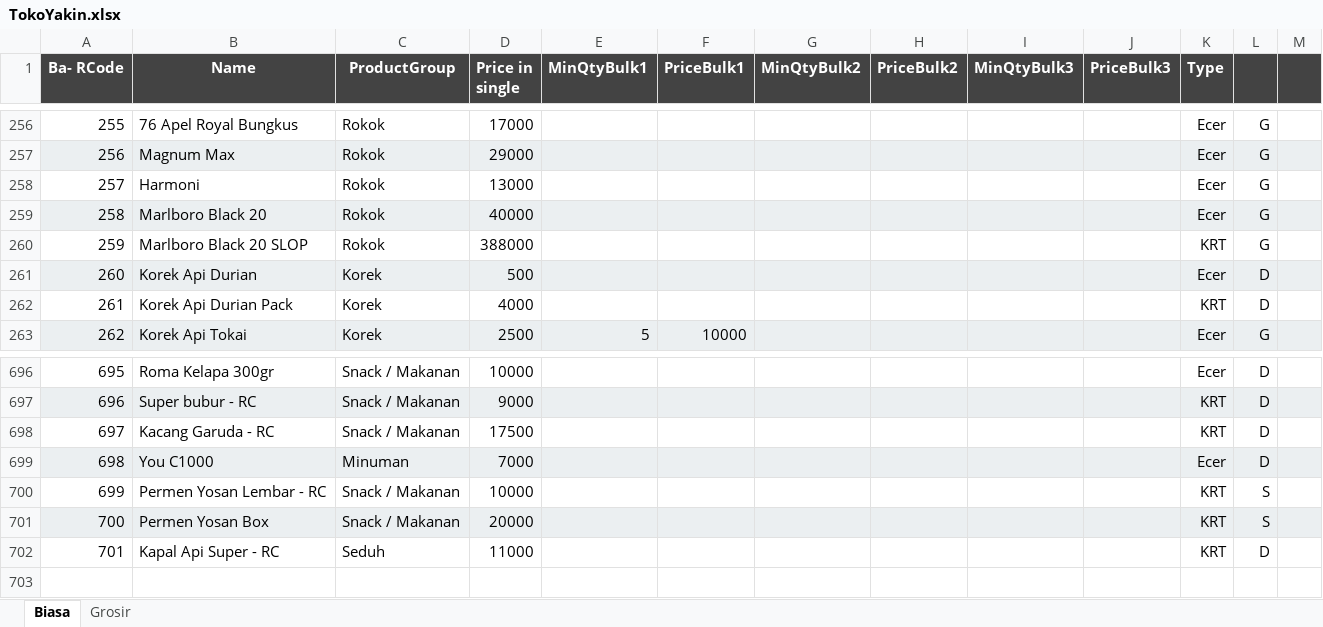
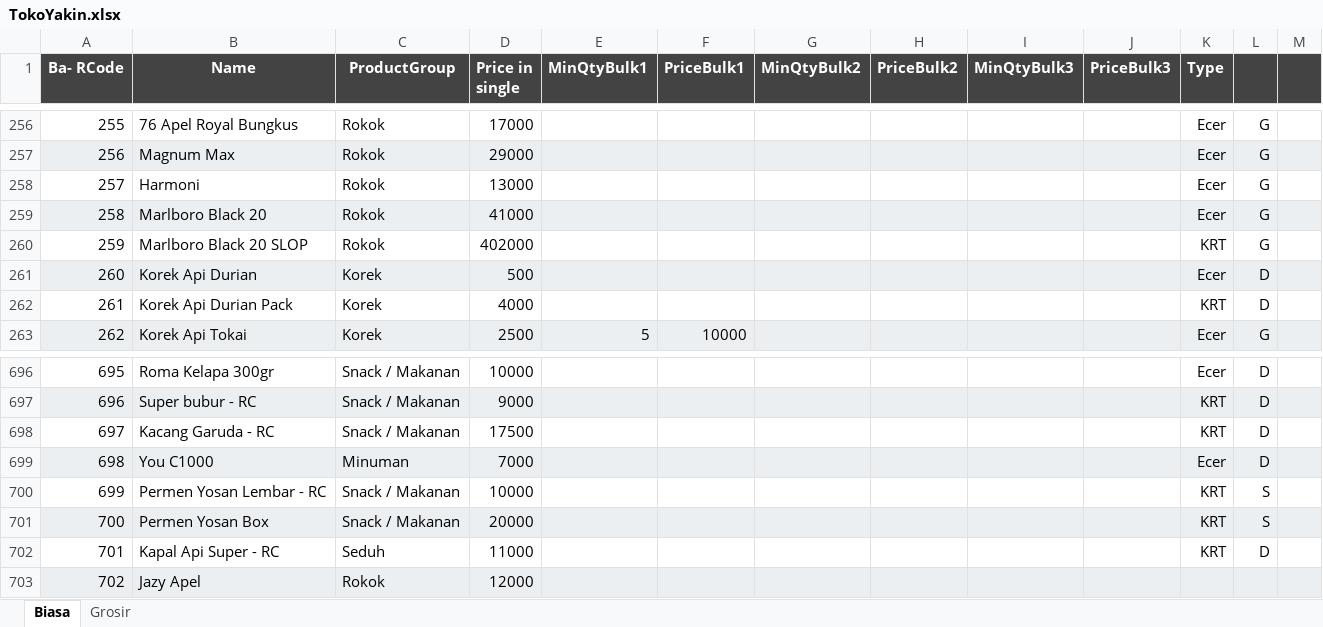
Before and after one commit to rudiath95/toko-yakin, an Excel workbook: TokoYakin.xlsx, sheet Biasa, drawn as a sheet; only a part is shown, gaps mark what is left out; values as stored, in another font and other column widths than the file's, no borders; charts and pictures not drawn; the diff names each change by its address in the sheet, - before the commit and + after, or states it on an @@ line.

```diff
--- a/TokoYakin.xlsx (sheet Biasa)
+++ b/TokoYakin.xlsx (sheet Biasa)
-D259 (Price in single): 40000
+D259 (Price in single): 41000
-D260 (Price in single): 388000
+D260 (Price in single): 402000
+row 703: 702 | Jazy Apel | Rokok | 12000
```
Also changed, not shown: sheet Grosir, hidden cells.
